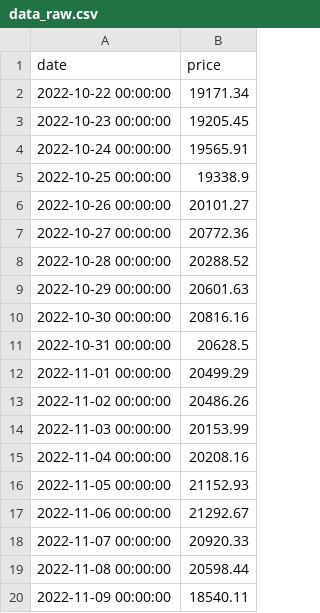
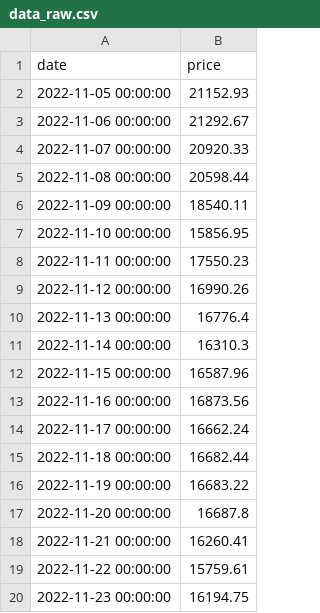
Before and after one commit to dquerales/Template, a CSV file: datasets/raw/data_raw.csv, drawn as a sheet; only a part is shown; the shorter side is filled out with more unchanged rows; the diff covers the shown part only.

```diff
--- a/datasets/raw/data_raw.csv
+++ b/datasets/raw/data_raw.csv
@@ -1,16 +1,2 @@
 date,price
-2022-10-22 00:00:00,19171.34
-2022-10-23 00:00:00,19205.45
-2022-10-24 00:00:00,19565.91
-2022-10-25 00:00:00,19338.9
-2022-10-26 00:00:00,20101.27
-2022-10-27 00:00:00,20772.36
-2022-10-28 00:00:00,20288.52
-2022-10-29 00:00:00,20601.63
-2022-10-30 00:00:00,20816.16
-2022-10-31 00:00:00,20628.5
-2022-11-01 00:00:00,20499.29
-2022-11-02 00:00:00,20486.26
-2022-11-03 00:00:00,20153.99
-2022-11-04 00:00:00,20208.16
 2022-11-05 00:00:00,21152.93
```
Also changed, not shown: 14 added rows elsewhere in this file, datasets/processed/data_predicted_price.csv, datasets/processed/data_prepared.csv, 6 other files.
